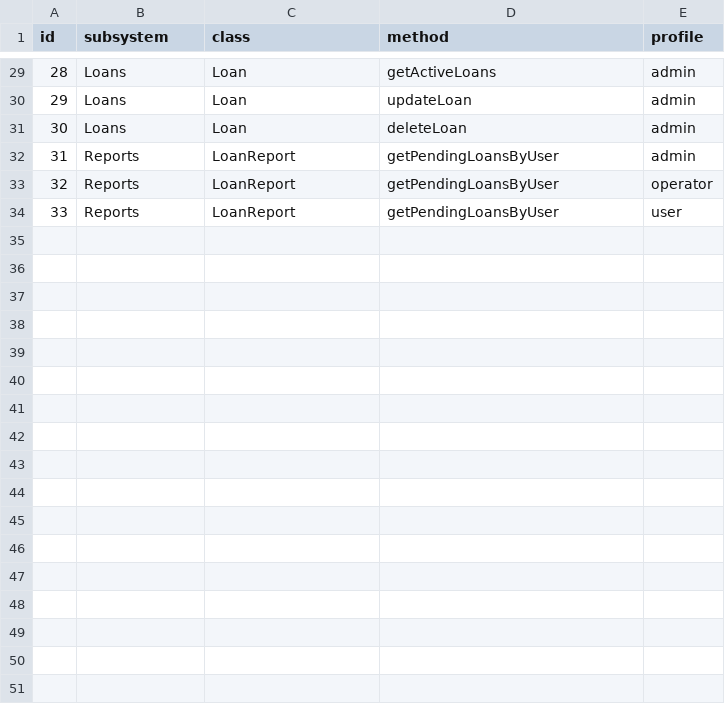
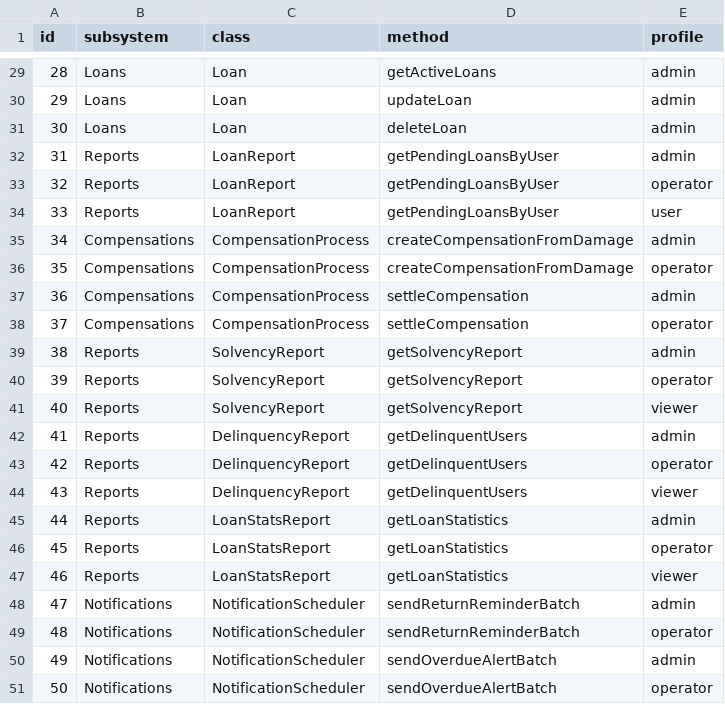
Before and after one commit to DonMiguels/Web-II, a CSV file: backend/config/permission.csv, drawn as a sheet; only a part is shown, gaps mark what is left out; the diff names each change by its address in the sheet, - before the commit and + after, or states it on an @@ line.

Commit message:
feat(backend): implement phase 2-3 BO workflows, reports, and notification scheduler
add CompensationProcess with transactional createCompensationFromDamage and settleCompensation flows
add SolvencyReport, DelinquencyReport, and LoanStatsReport with period and status filters
add NotificationScheduler batch jobs for return reminders and overdue alerts
add event-based notification templates and deduplication cooldown logic
wire new services into subsystem exports and permission mappings
extend BO architecture expectations and add phase-specific integration tests
configure Jest setupAfterEnv teardown to close DB pool and prevent open-handle CI warnings

```diff
--- a/backend/config/permission.csv
+++ b/backend/config/permission.csv
+row 35: 34 | Compensations | CompensationProcess | createCompensationFromDamage | admin
+row 36: 35 | Compensations | CompensationProcess | createCompensationFromDamage | operator
+row 37: 36 | Compensations | CompensationProcess | settleCompensation | admin
+row 38: 37 | Compensations | CompensationProcess | settleCompensation | operator
+row 39: 38 | Reports | SolvencyReport | getSolvencyReport | admin
+row 40: 39 | Reports | SolvencyReport | getSolvencyReport | operator
+row 41: 40 | Reports | SolvencyReport | getSolvencyReport | viewer
+row 42: 41 | Reports | DelinquencyReport | getDelinquentUsers | admin
+row 43: 42 | Reports | DelinquencyReport | getDelinquentUsers | operator
+row 44: 43 | Reports | DelinquencyReport | getDelinquentUsers | viewer
+row 45: 44 | Reports | LoanStatsReport | getLoanStatistics | admin
+row 46: 45 | Reports | LoanStatsReport | getLoanStatistics | operator
+row 47: 46 | Reports | LoanStatsReport | getLoanStatistics | viewer
+row 48: 47 | Notifications | NotificationScheduler | sendReturnReminderBatch | admin
+row 49: 48 | Notifications | NotificationScheduler | sendReturnReminderBatch | operator
+row 50: 49 | Notifications | NotificationScheduler | sendOverdueAlertBatch | admin
+row 51: 50 | Notifications | NotificationScheduler | sendOverdueAlertBatch | operator
```
Also changed, not shown: 21 other files.
